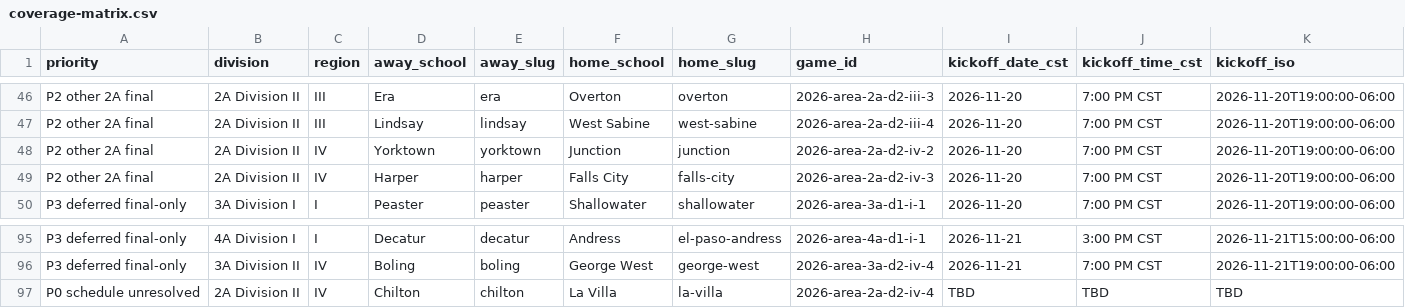
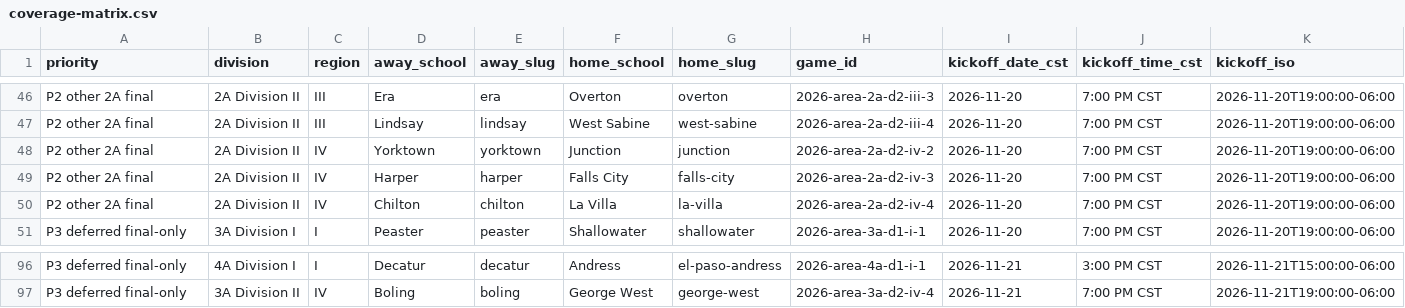
Before and after one commit to varsityvue/varsityvue-site, a CSV file: docs/area-game-night-operations-20261116/coverage-matrix.csv, drawn as a sheet; only a part is shown, gaps mark what is left out; removed rows and columns are numbered as before the commit, all else as after; rows hold the shown columns only; the diff names each change by its address in the sheet, - before the commit and + after, or states it on an @@ line.

Commit message:
docs: stage confirmed La Villa–Chilton schedule in solo operations packet

```diff
--- a/docs/area-game-night-operations-20261116/coverage-matrix.csv
+++ b/docs/area-game-night-operations-20261116/coverage-matrix.csv
+row 50: P2 other 2A final | 2A Division II | IV | Chilton | chilton | La Villa | la-villa | 2026-area-2a-d2-iv-4 | 2026-11-20 | 7:00 PM CST | 2026-11-20T19:00:00-06:00
-row 97: P0 schedule unresolved | 2A Division II | IV | Chilton | chilton | La Villa | la-villa | 2026-area-2a-d2-iv-4 | TBD | TBD | TBD
```
Also changed, not shown: docs/area-game-night-operations-20261116/final-only-batches.csv, docs/area-game-night-operations-20261116/solo-queue.csv, 13 other files.
